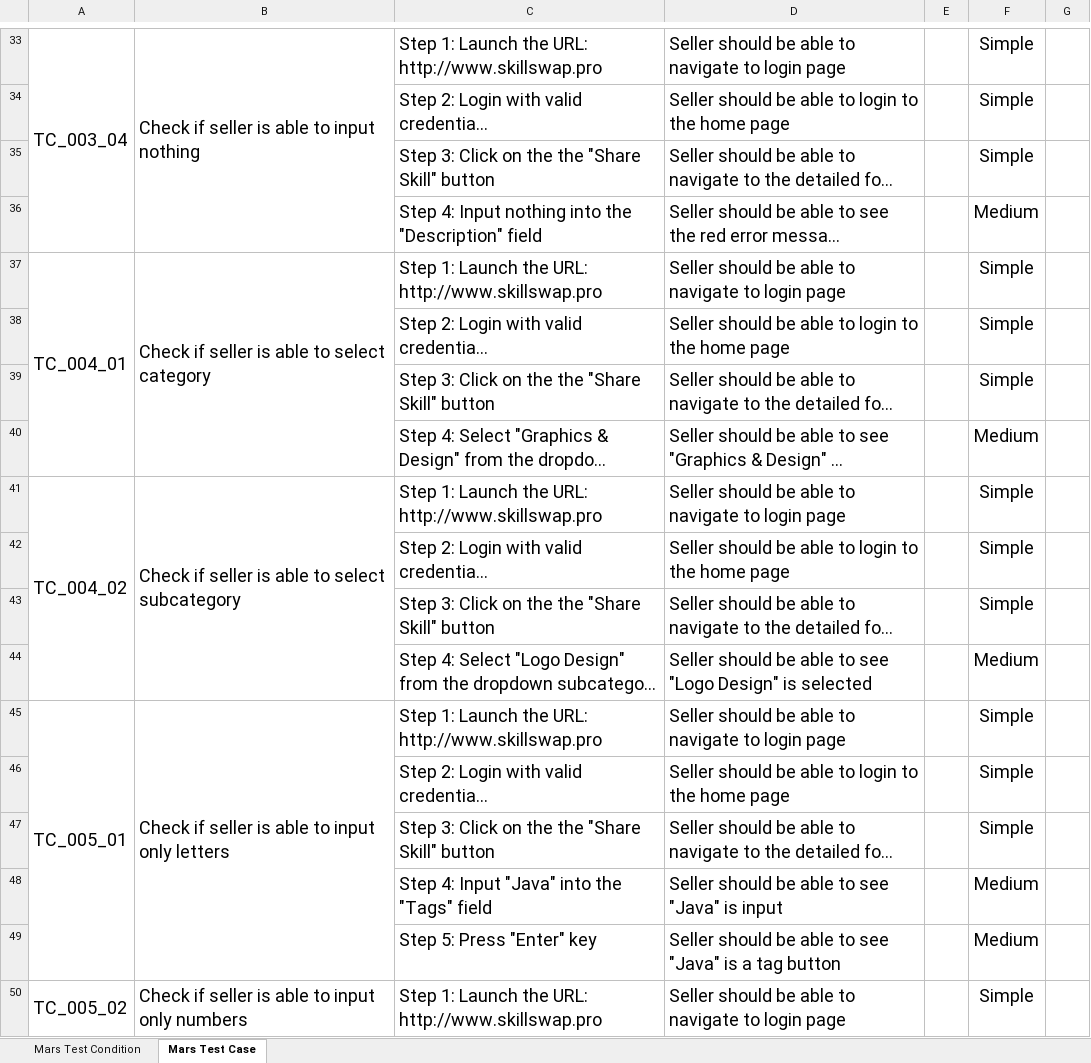
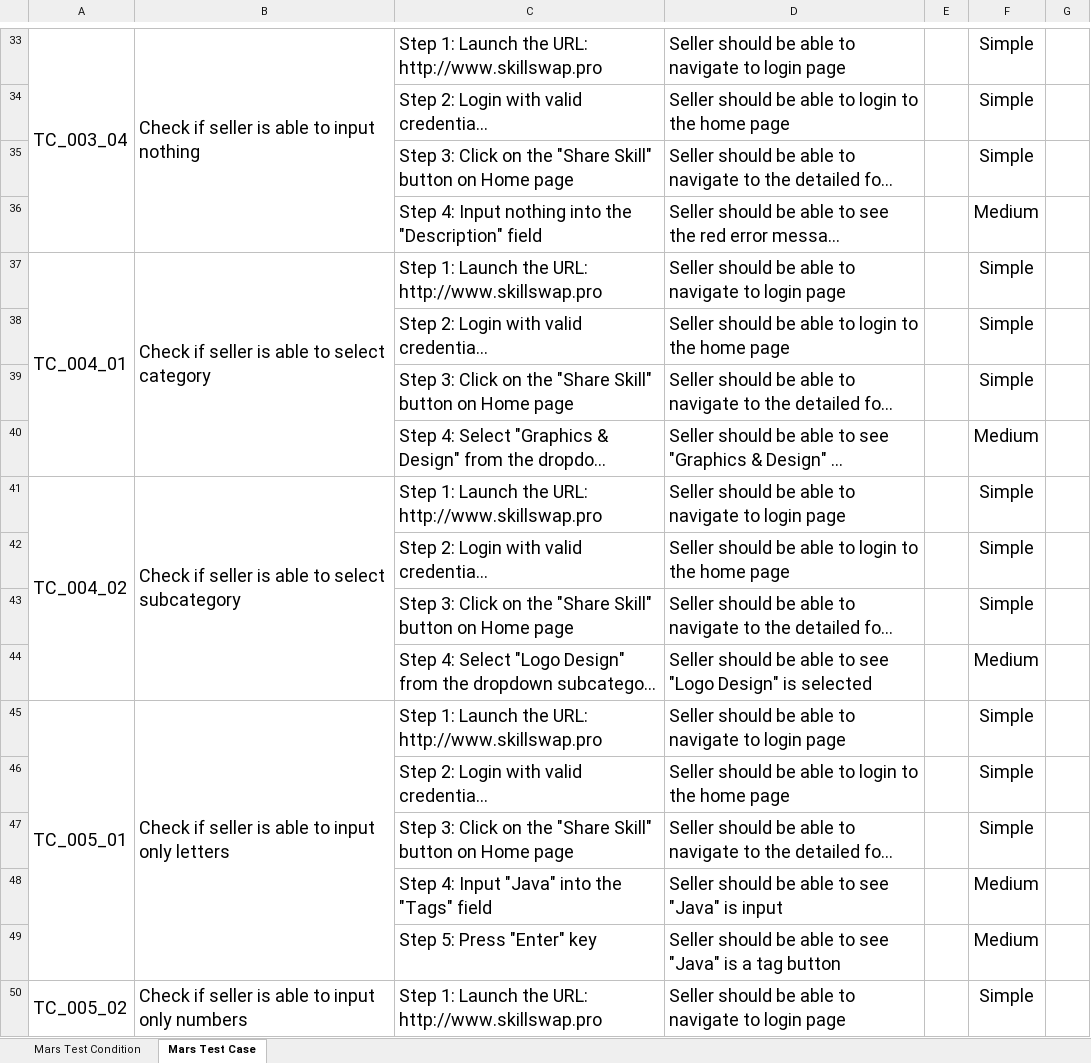
Before and after one commit to AvaYu/Competition, an Excel workbook: Mars_Ava.xlsx, sheet Mars Test Case, drawn as a sheet; only a part is shown, gaps mark what is left out; long unchanged cells end in …; values as stored, in another font and other column widths than the file's, no borders; the diff covers the shown part only; the diff names each change by its address in the sheet, - before the commit and + after, or states it on an @@ line.

Commit message:
Update TestCases & PageFactory

```diff
--- a/Mars_Ava.xlsx (sheet Mars Test Case)
+++ b/Mars_Ava.xlsx (sheet Mars Test Case)
-C35: …on the the "Share Skill" button
+C35: …on the "Share Skill" button on Home page
-C39: …on the the "Share Skill" button
+C39: …on the "Share Skill" button on Home page
-C43: …on the the "Share Skill" button
+C43: …on the "Share Skill" button on Home page
-C47: …on the the "Share Skill" button
+C47: …on the "Share Skill" button on Home page
```
Also changed, not shown: 8 added rows, 8 removed rows, 2 moved rows, 56 edited cells and merged cells elsewhere in this sheet, sheet Mars Test Condition, 21 other files.
